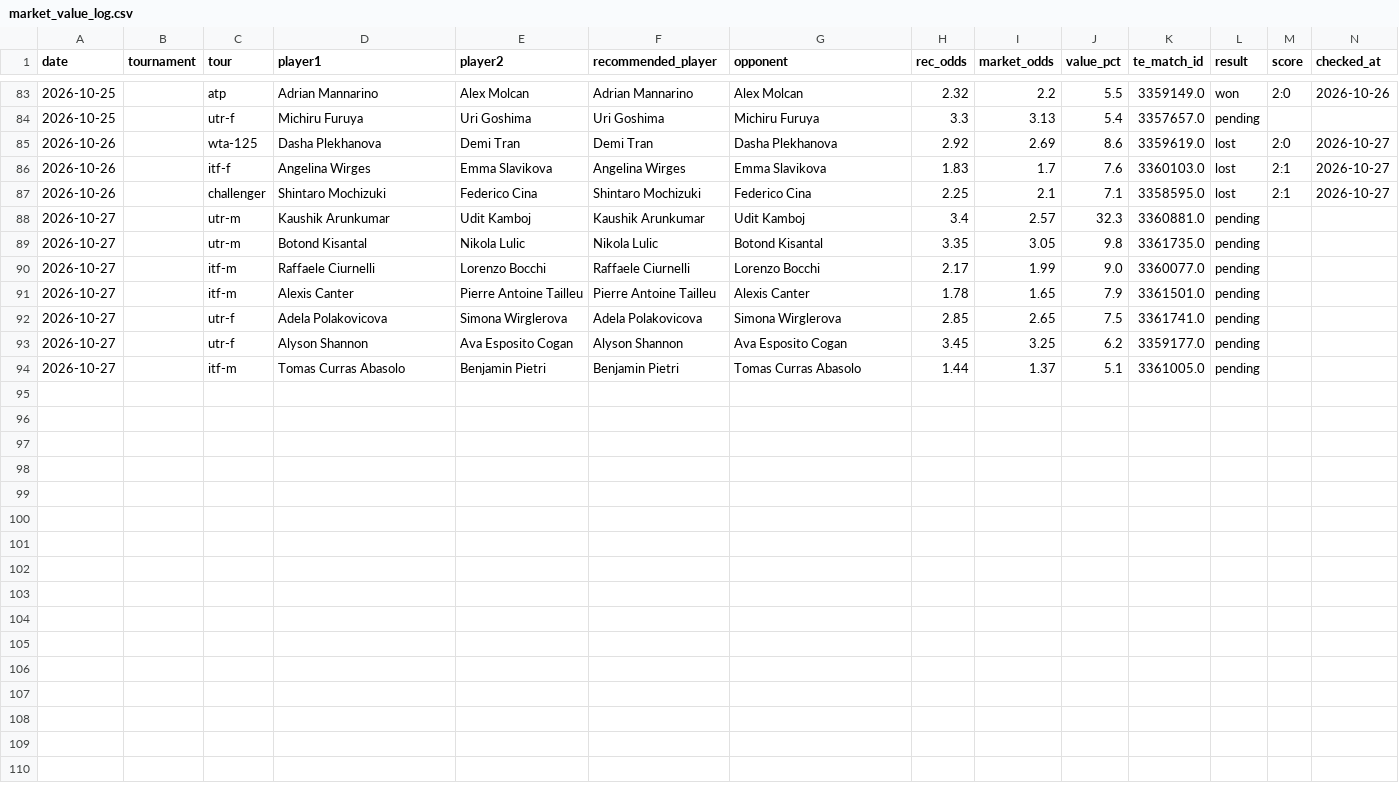
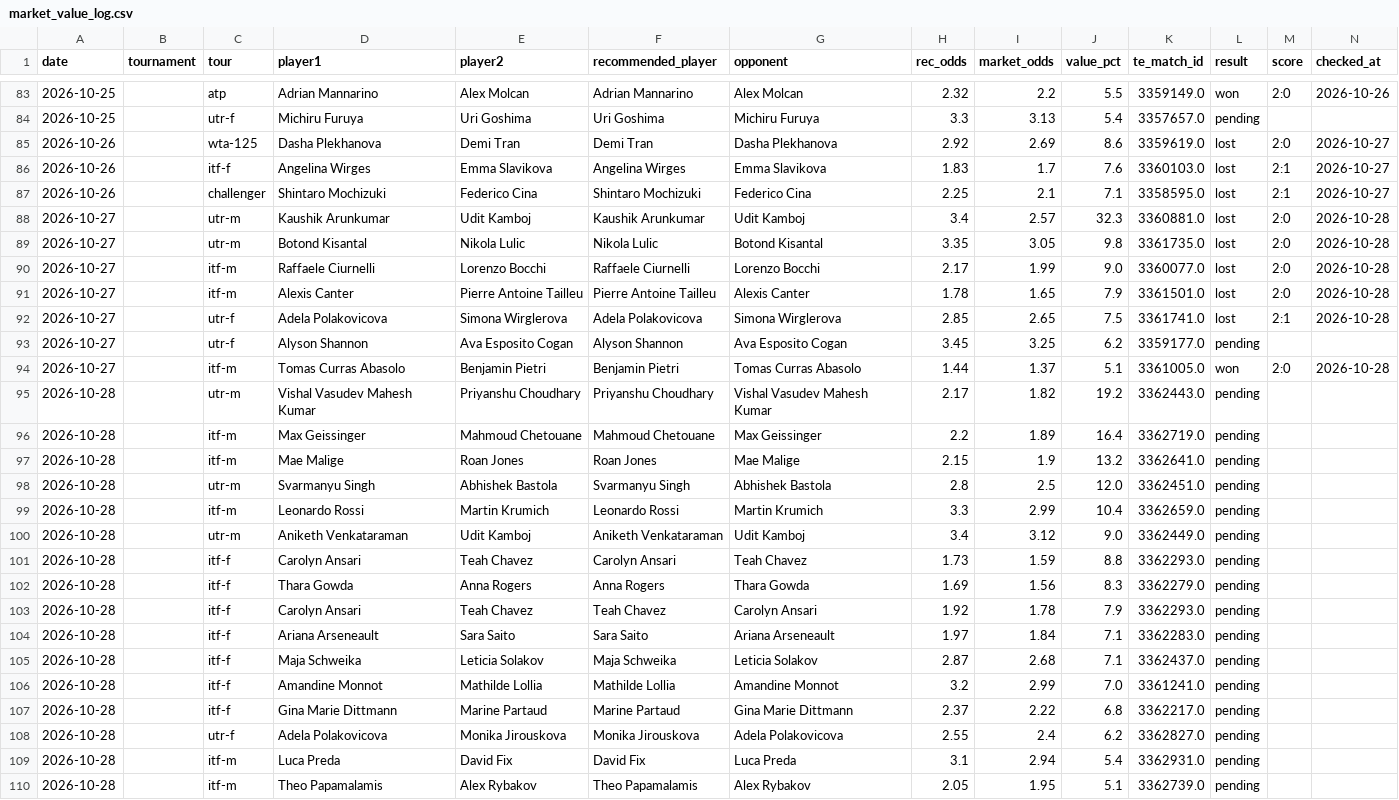
Before and after one commit to andrei0182/pariuri, a CSV file: tennis/stats/market_value_log.csv, drawn as a sheet; only a part is shown, gaps mark what is left out; rows hold the shown columns only; the diff names each change by its address in the sheet, - before the commit and + after, or states it on an @@ line.

```diff
--- a/tennis/stats/market_value_log.csv
+++ b/tennis/stats/market_value_log.csv
-L88:L92 (result): pending
+L88:L92 (result): lost
-M88:M91 (score): (empty)
+M88:M91 (score): 2:0
-N88:N92 (checked_at): (empty)
+N88:N92 (checked_at): 2026-10-28
-M92 (score): (empty)
+M92 (score): 2:1
-L94 (result): pending
+L94 (result): won
-M94 (score): (empty)
+M94 (score): 2:0
-N94 (checked_at): (empty)
+N94 (checked_at): 2026-10-28
+row 95: 2026-10-28 |  | utr-m | Vishal Vasudev Mahesh Kumar | Priyanshu Choudhary | Priyanshu Choudhary | Vishal Vasudev Mahesh Kumar | 2.17 | 1.82 | 19.2 | 3362443.0 | pending
+row 96: 2026-10-28 |  | itf-m | Max Geissinger | Mahmoud Chetouane | Mahmoud Chetouane | Max Geissinger | 2.2 | 1.89 | 16.4 | 3362719.0 | pending
+row 97: 2026-10-28 |  | itf-m | Mae Malige | Roan Jones | Roan Jones | Mae Malige | 2.15 | 1.9 | 13.2 | 3362641.0 | pending
+row 98: 2026-10-28 |  | utr-m | Svarmanyu Singh | Abhishek Bastola | Svarmanyu Singh | Abhishek Bastola | 2.8 | 2.5 | 12.0 | 3362451.0 | pending
+row 99: 2026-10-28 |  | itf-m | Leonardo Rossi | Martin Krumich | Leonardo Rossi | Martin Krumich | 3.3 | 2.99 | 10.4 | 3362659.0 | pending
+row 100: 2026-10-28 |  | utr-m | Aniketh Venkataraman | Udit Kamboj | Aniketh Venkataraman | Udit Kamboj | 3.4 | 3.12 | 9.0 | 3362449.0 | pending
+row 101: 2026-10-28 |  | itf-f | Carolyn Ansari | Teah Chavez | Carolyn Ansari | Teah Chavez | 1.73 | 1.59 | 8.8 | 3362293.0 | pending
+row 102: 2026-10-28 |  | itf-f | Thara Gowda | Anna Rogers | Anna Rogers | Thara Gowda | 1.69 | 1.56 | 8.3 | 3362279.0 | pending
+row 103: 2026-10-28 |  | itf-f | Carolyn Ansari | Teah Chavez | Teah Chavez | Carolyn Ansari | 1.92 | 1.78 | 7.9 | 3362293.0 | pending
+row 104: 2026-10-28 |  | itf-f | Ariana Arseneault | Sara Saito | Sara Saito | Ariana Arseneault | 1.97 | 1.84 | 7.1 | 3362283.0 | pending
+row 105: 2026-10-28 |  | itf-f | Maja Schweika | Leticia Solakov | Maja Schweika | Leticia Solakov | 2.87 | 2.68 | 7.1 | 3362437.0 | pending
+row 106: 2026-10-28 |  | itf-f | Amandine Monnot | Mathilde Lollia | Mathilde Lollia | Amandine Monnot | 3.2 | 2.99 | 7.0 | 3361241.0 | pending
+row 107: 2026-10-28 |  | itf-f | Gina Marie Dittmann | Marine Partaud | Marine Partaud | Gina Marie Dittmann | 2.37 | 2.22 | 6.8 | 3362217.0 | pending
+row 108: 2026-10-28 |  | utr-f | Adela Polakovicova | Monika Jirouskova | Monika Jirouskova | Adela Polakovicova | 2.55 | 2.4 | 6.2 | 3362827.0 | pending
+row 109: 2026-10-28 |  | itf-m | Luca Preda | David Fix | David Fix | Luca Preda | 3.1 | 2.94 | 5.4 | 3362931.0 | pending
+row 110: 2026-10-28 |  | itf-m | Theo Papamalamis | Alex Rybakov | Theo Papamalamis | Alex Rybakov | 2.05 | 1.95 | 5.1 | 3362739.0 | pending
```
Also changed, not shown: tennis/data/tournament_surfaces.csv, tennis/stats/picks_log.csv, 6 other files.
